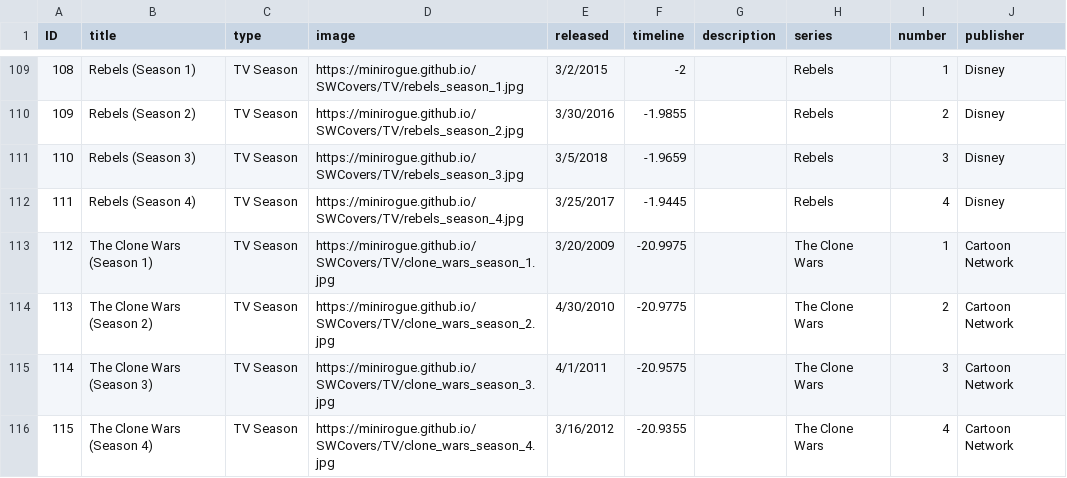
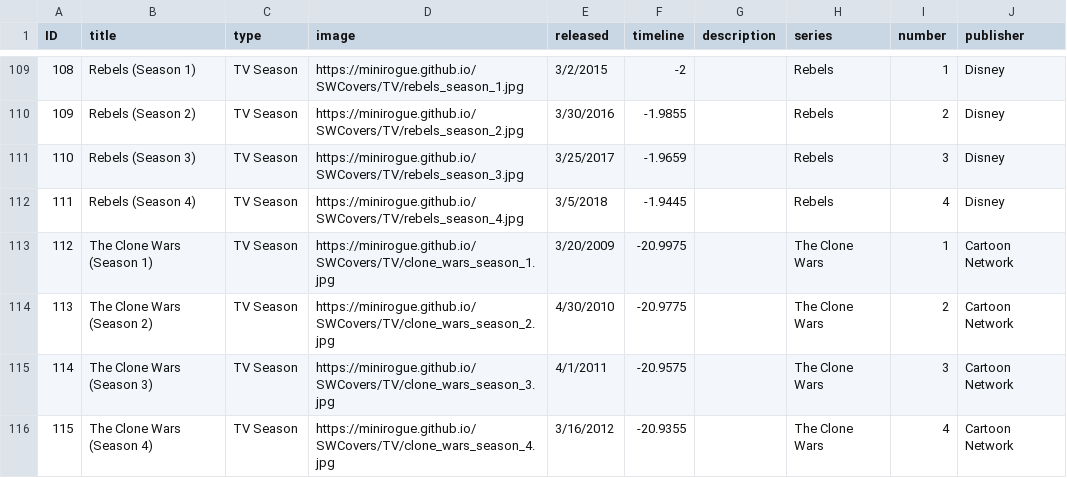
Before and after one commit to Minirogue/HoloCanon, a CSV file: api/src/main/resources/media.csv, drawn as a sheet; only a part is shown, gaps mark what is left out.

Commit message:
fix Rebels season dates and update database version number

```diff
--- a/api/src/main/resources/media.csv
+++ b/api/src/main/resources/media.csv
@@ -110,4 +110,4 @@ ID,title,type,image,released,timeline,description,series,number,publisher
 109,Rebels (Season 2),TV Season,https://minirogue.github.io/SWCovers/TV/rebels_season_2.jpg,3/30/2016,-1.9855,,Rebels,2,Disney
-110,Rebels (Season 3),TV Season,https://minirogue.github.io/SWCovers/TV/rebels_season_3.jpg,3/5/2018,-1.9659,,Rebels,3,Disney
-111,Rebels (Season 4),TV Season,https://minirogue.github.io/SWCovers/TV/rebels_season_4.jpg,3/25/2017,-1.9445,,Rebels,4,Disney
+110,Rebels (Season 3),TV Season,https://minirogue.github.io/SWCovers/TV/rebels_season_3.jpg,3/25/2017,-1.9659,,Rebels,3,Disney
+111,Rebels (Season 4),TV Season,https://minirogue.github.io/SWCovers/TV/rebels_season_4.jpg,3/5/2018,-1.9445,,Rebels,4,Disney
 112,The Clone Wars (Season 1),TV Season,https://minirogue.github.io/SWCovers/TV/clone_wars_season_1.jpg,3/20/2009,-20.9975,,The Clone Wars,1,Cartoon Network
```
Also changed, not shown: 1 other file.
